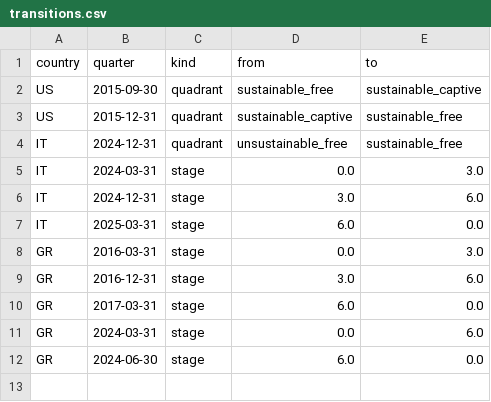
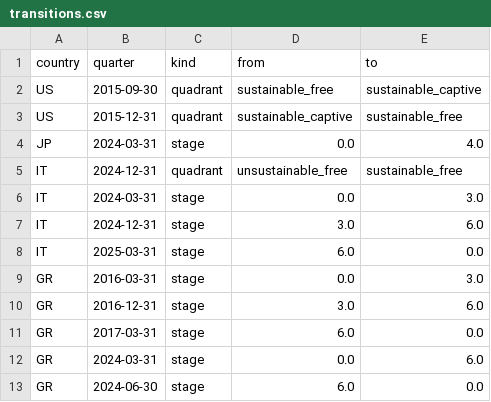
Before and after one commit to hdcapital/sovereign-debt-model, a CSV file: data/clean/transitions.csv, drawn as a sheet; the diff names each change by its address in the sheet, - before the commit and + after, or states it on an @@ line.

```diff
--- a/data/clean/transitions.csv
+++ b/data/clean/transitions.csv
+row 4: JP | 2024-03-31 | stage | 0.0 | 4.0
```
Also changed, not shown: data/clean/indicators_latest.csv, 26 other files.
